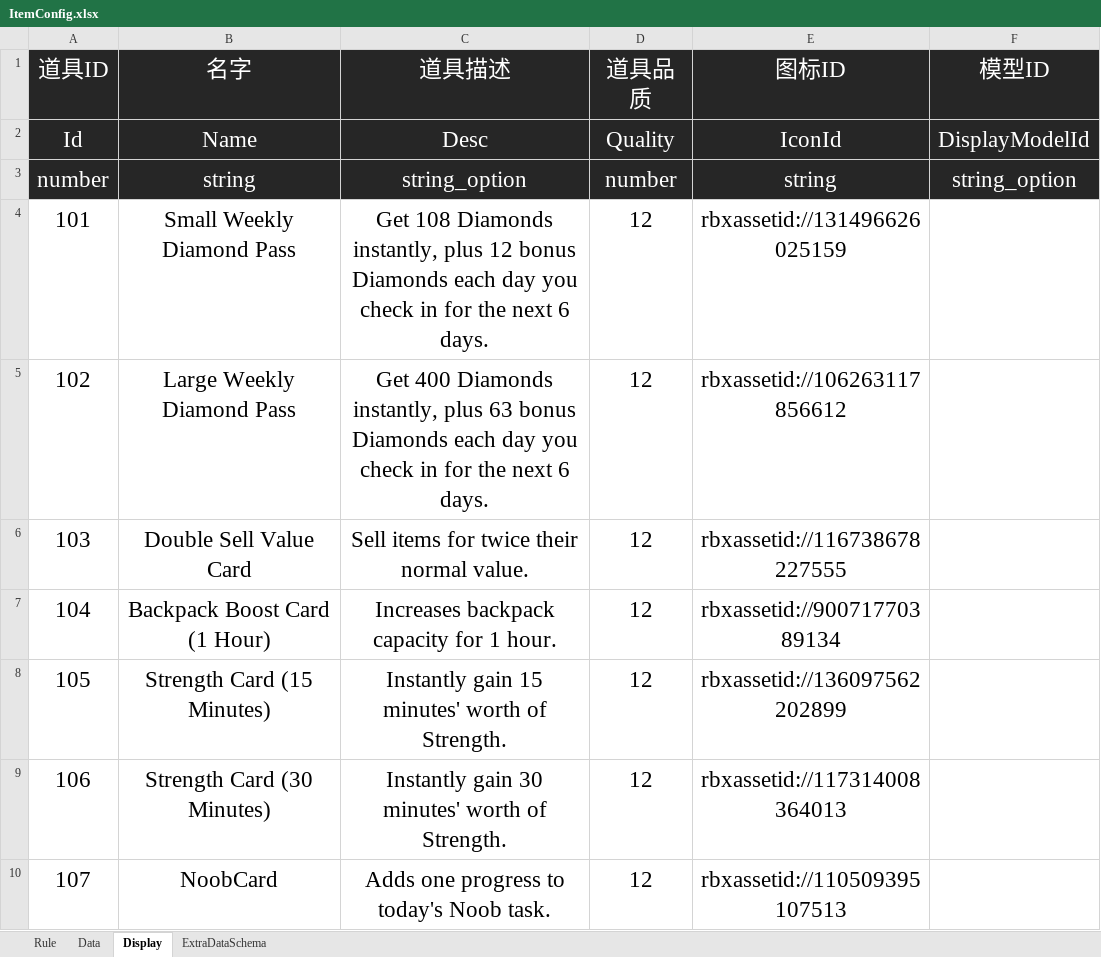
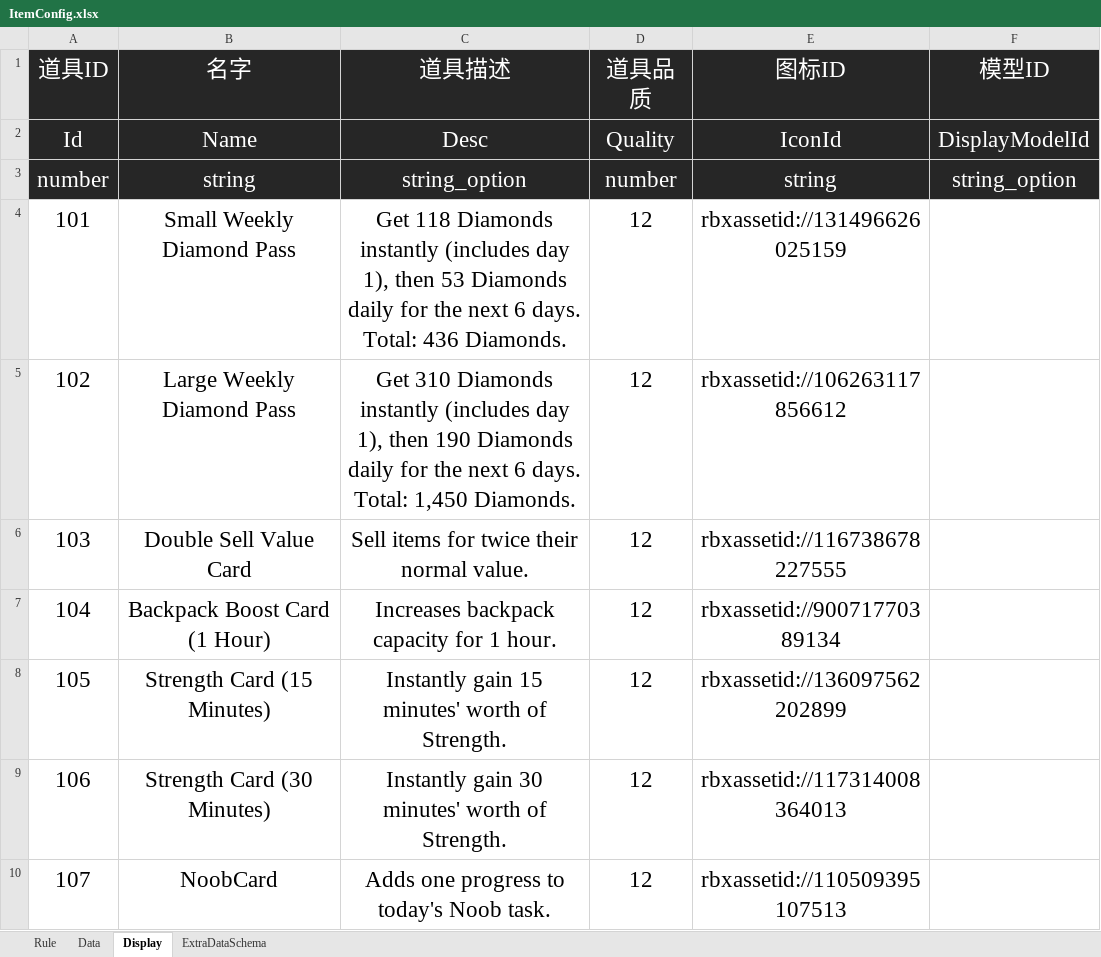
Before and after one commit to Lanransh/Roblox_Y1, an Excel workbook: 配置文档/ItemConfig.xlsx, sheet Display, drawn as a sheet; values as stored, in another font and other column widths than the file's, no borders; the diff names each change by its address in the sheet, - before the commit and + after, or states it on an @@ line.

```diff
--- a/配置文档/ItemConfig.xlsx (sheet Display)
+++ b/配置文档/ItemConfig.xlsx (sheet Display)
-C4 (道具描述): Get 108 Diamonds instantly, plus 12 bonus Diamonds each day you check in for the next 6 days.
+C4 (道具描述): Get 118 Diamonds instantly (includes day 1), then 53 Diamonds daily for the next 6 days. Total: 436 Diamonds.
-C5 (道具描述): Get 400 Diamonds instantly, plus 63 bonus Diamonds each day you check in for the next 6 days.
+C5 (道具描述): Get 310 Diamonds instantly (includes day 1), then 190 Diamonds daily for the next 6 days. Total: 1,450 Diamonds.
```
Also changed, not shown: sheet Data, 配置文档/GameConfig.xlsx, 配置文档/GoodsConfig.xlsx, 7 other files.
